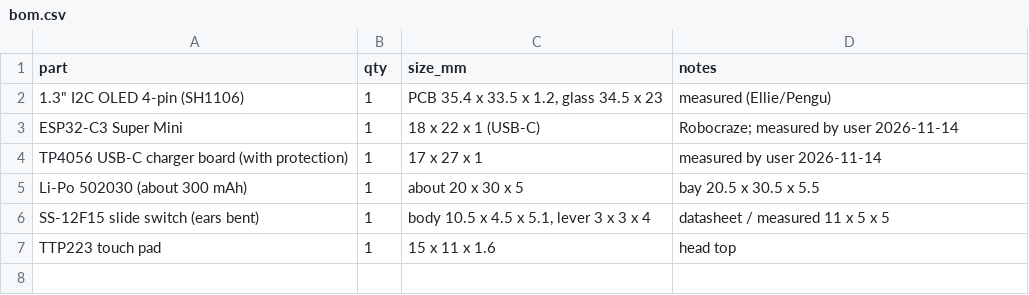
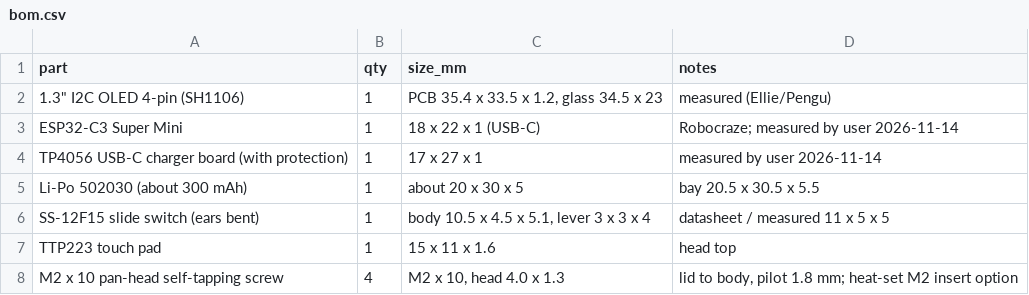
Before and after one commit to sudarsan-22/crazy_projects, a CSV file: lilmate_3D_design/elephant/hardware/bom.csv, drawn as a sheet.

```diff
--- a/lilmate_3D_design/elephant/hardware/bom.csv
+++ b/lilmate_3D_design/elephant/hardware/bom.csv
@@ -7 +7,2 @@ SS-12F15 slide switch (ears bent),1,"body 10.5 x 4.5 x 5.1, lever 3 x 3 x 4",dat
 TTP223 touch pad,1,15 x 11 x 1.6,head top
+M2 x 10 pan-head self-tapping screw,4,"M2 x 10, head 4.0 x 1.3","lid to body, pilot 1.8 mm; heat-set M2 insert option"
```
Also changed, not shown: 10 other files.
